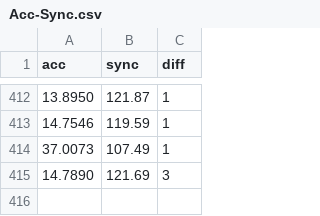
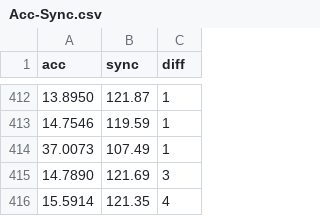
Before and after one commit to Ginsakura/MUSYNXSave, a CSV file: musync_data/Acc-Sync.csv, drawn as a sheet; only a part is shown, gaps mark what is left out; the diff names each change by its address in the sheet, - before the commit and + after, or states it on an @@ line.

```diff
--- a/musync_data/Acc-Sync.csv
+++ b/musync_data/Acc-Sync.csv
+row 416: 15.5914 | 121.35 | 4
```
Also changed, not shown: 6 other files.
